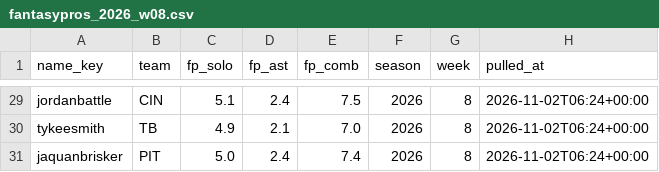
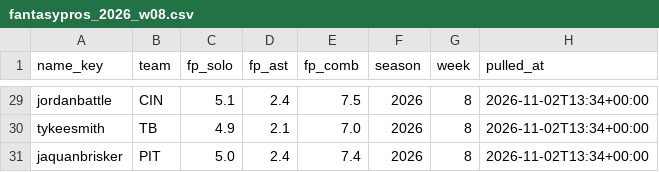
Before and after one commit to EvanDAmours/ArvellsStinkySlammerModel, a CSV file: data/consensus/fantasypros_2026_w08.csv, drawn as a sheet; only a part is shown, gaps mark what is left out; the diff covers the shown part only; the diff names each change by its address in the sheet, - before the commit and + after, or states it on an @@ line.

```diff
--- a/data/consensus/fantasypros_2026_w08.csv
+++ b/data/consensus/fantasypros_2026_w08.csv
-H29:H31 (pulled_at): 2026-11-02T06:24+00:00
+H29:H31 (pulled_at): 2026-11-02T13:34+00:00
```
Also changed, not shown: 27 edited cells elsewhere in this file, data/cache/projections.csv, 8 other files.
